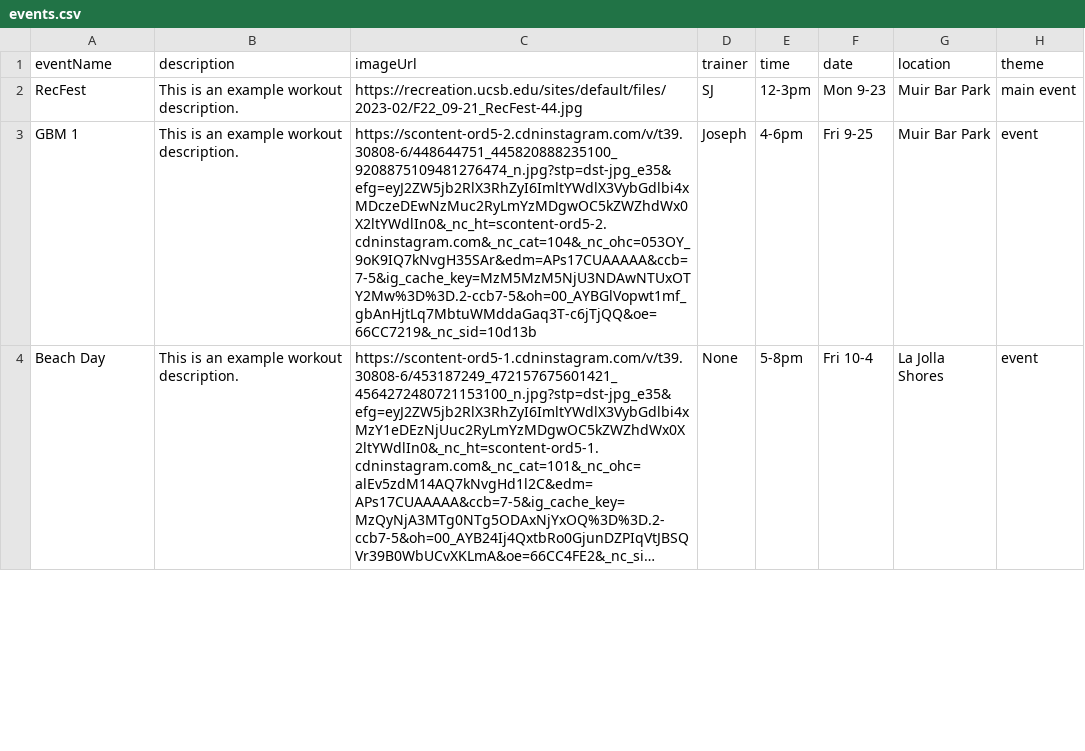
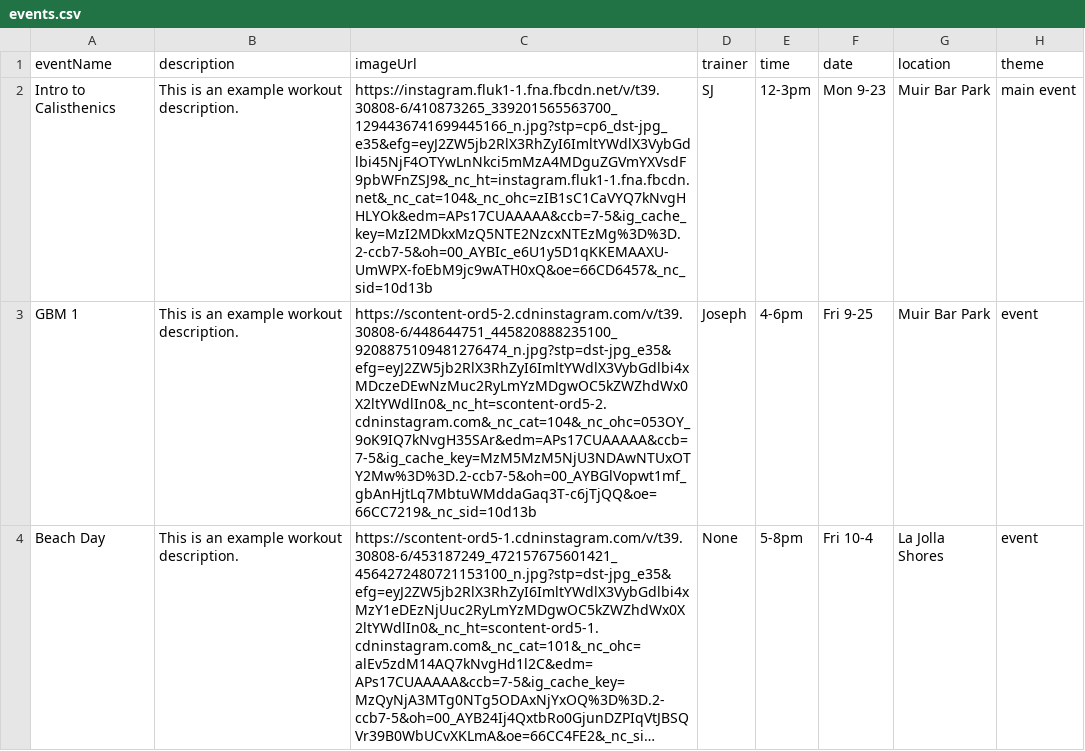
Before and after one commit to SkillTree-Startup/DEPRECIATED-tritonthenix-website, a CSV file: public/events.csv, drawn as a sheet; only a part is shown; long unchanged cells end in ….

```diff
--- a/public/events.csv
+++ b/public/events.csv
@@ -1,3 +1,3 @@
 eventName,description,imageUrl,trainer,time,date,location,theme
-RecFest,This is an example workout description.,https://recreation.ucsb.edu/sites/default/files/2023-02/F22_09-21_RecFest-44.jpg,SJ,12-3pm,Mon 9-23,Muir Bar Park,main event
+Intro to Calisthenics,This is an example workout description.,https://instagram.fluk1-1.fna.fbcdn.net/v/t39.30808-6/410873265_339201565563700_1294436741699445166_n.jpg?stp=cp6_dst-jpg_e35&efg=eyJ2ZW5jb2RlX3RhZyI6ImltYWdlX3VybGdlbi45NjF4OTYwLnNkci5mMzA4MDguZGVmYXVsdF9pbWFnZSJ9&_nc_ht=instagram.fluk1-1.fna.fbcdn.net&_nc_cat=104&_nc_ohc=zIB1sC1CaVYQ7kNvgHHLYOk&edm=APs17CUAAAAA&ccb=7-5&ig_cache_key=MzI2MDkxMzQ5NTE2NzcxNTEzMg%3D%3D.2-ccb7-5&oh=00_AYBIc_e6U1y5D1qKKEMAAXU-UmWPX-foEbM9jc9wATH0xQ&oe=66CD6457&_nc_sid=10d13b,SJ,12-3pm,Mon 9-23,Muir Bar Park,main event
 GBM 1,This is an example workout description.,https://scontent-ord5-2.cdninstagram.com/v/t39.30808-6/448644751_445820888235100_9208875109481276474_n.jpg?stp=dst-jpg_e35&efg=eyJ2ZW5jb2RlX3RhZyI6ImltYWdlX3VybGdlbi4xMDczeDEwNzMuc2RyLmYzMDgwOC5kZWZhdWx0X2ltYWdlIn0&_nc_ht=scontent-ord5-2.cdninstagram.com&_nc_cat=104&_nc_ohc=053OY_9oK9IQ7kNvgH35SAr&edm=APs17CUAAAAA&ccb=7-5&ig_cache_key=MzM5MzM5NjU3NDAwNTUxOTY2Mw%3D%3D.2-ccb7-5&oh=00_AYBGlVopwt1mf_gbAnHjtLq7MbtuWMddaGaq3T-c6jTjQQ&oe=66CC7219&_nc_sid=10d13b,Joseph,4-6pm,Fri 9-25,Muir Bar Park,event
```
Also changed, not shown: public/members.csv, public/workouts.csv, 20 other files.
